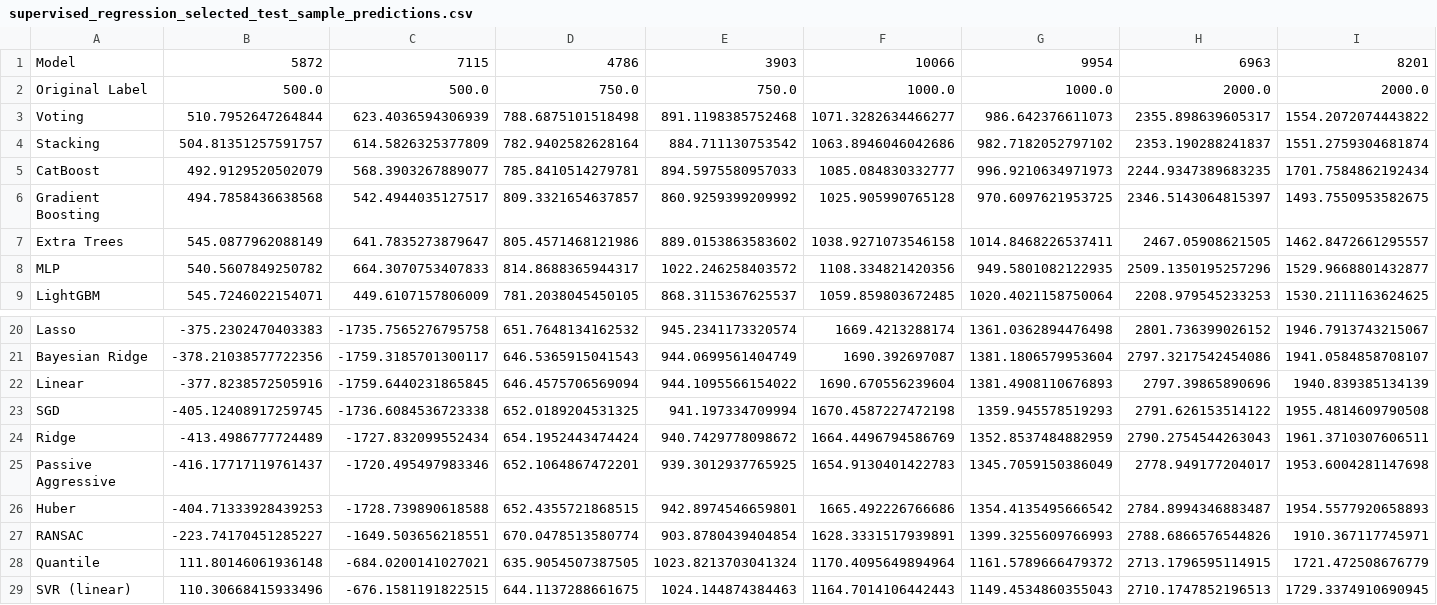
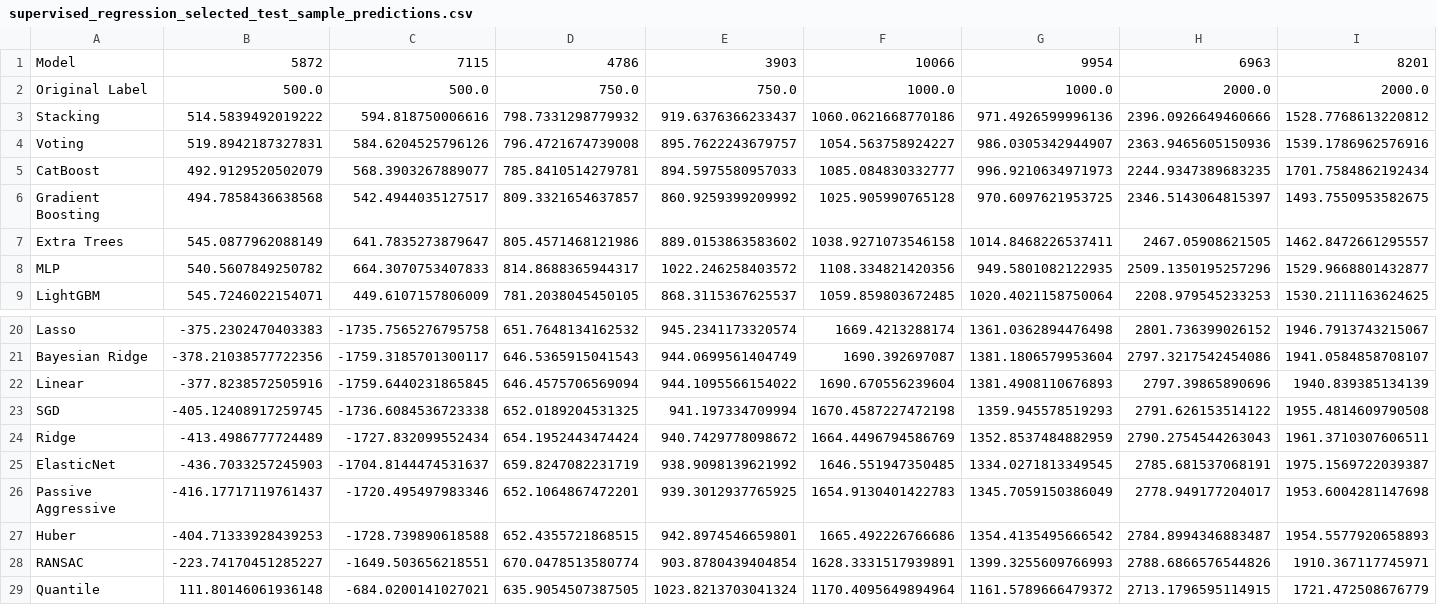
Before and after one commit to Mils3x3/supervised-ml-model-comparison, a CSV file: regression/results/supervised_regression_selected_test_sample_predictions.csv, drawn as a sheet; only a part is shown, gaps mark what is left out; the shorter side is filled out with more unchanged rows; removed rows and columns are numbered as before the commit, all else as after; rows hold the shown columns only; the diff names each change by its address in the sheet, - before the commit and + after, or states it on an @@ line.

Commit message:
regression project completed

```diff
--- a/regression/results/supervised_regression_selected_test_sample_predictions.csv
+++ b/regression/results/supervised_regression_selected_test_sample_predictions.csv
-row 3: Voting | 510.7952647264844 | 623.4036594306939 | 788.6875101518498 | 891.1198385752468 | 1071.3282634466277 | 986.642376611073 | 2355.898639605317 | 1554.2072074443822
-row 4: Stacking | 504.81351257591757 | 614.5826325377809 | 782.9402582628164 | 884.711130753542 | 1063.8946046042686 | 982.7182052797102 | 2353.190288241837 | 1551.2759304681874
+row 3: Stacking | 514.5839492019222 | 594.818750006616 | 798.7331298779932 | 919.6376366233437 | 1060.0621668770186 | 971.4926599996136 | 2396.0926649460666 | 1528.7768613220812
+row 4: Voting | 519.8942187327831 | 584.6204525796126 | 796.4721674739008 | 895.7622243679757 | 1054.563758924227 | 986.0305342944907 | 2363.9465605150936 | 1539.1786962576916
+row 25: ElasticNet | -436.7033257245903 | -1704.8144474531637 | 659.8247082231719 | 938.9098139621992 | 1646.551947350485 | 1334.0271813349545 | 2785.681537068191 | 1975.1569722039387
```
Also changed, not shown: regression/results/supervised_regression_best_model_performance_by_price_range.csv, regression/results/supervised_regression_prediction_range_difference_summary.csv, 16 other files.
